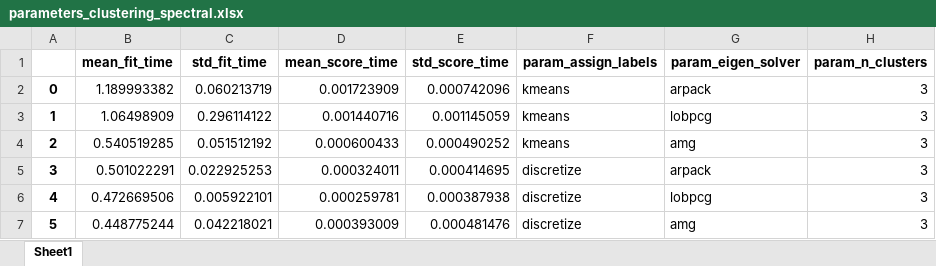
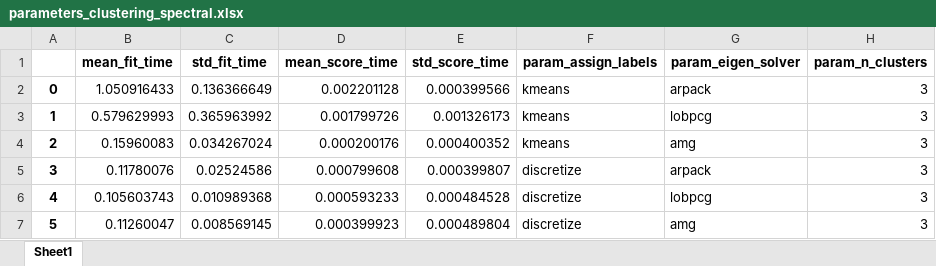
Before and after one commit to vidaldani/MangoGrading, an Excel workbook: informe/tables/parameters_clustering_spectral.xlsx, sheet Sheet1, drawn as a sheet; only a part is shown; values as stored, in another font and other column widths than the file's, no borders; the diff names each change by its address in the sheet, - before the commit and + after, or states it on an @@ line.

```diff
--- a/informe/tables/parameters_clustering_spectral.xlsx (sheet Sheet1)
+++ b/informe/tables/parameters_clustering_spectral.xlsx (sheet Sheet1)
-B2 (mean_fit_time): 1.189993382
+B2 (mean_fit_time): 1.050916433
-C2 (std_fit_time): 0.060213719
+C2 (std_fit_time): 0.136366649
-D2 (mean_score_time): 0.001723909
+D2 (mean_score_time): 0.002201128
-E2 (std_score_time): 0.000742096
+E2 (std_score_time): 0.000399566
-B3 (mean_fit_time): 1.06498909
+B3 (mean_fit_time): 0.579629993
-C3 (std_fit_time): 0.296114122
+C3 (std_fit_time): 0.365963992
-D3 (mean_score_time): 0.001440716
+D3 (mean_score_time): 0.001799726
-E3 (std_score_time): 0.001145059
+E3 (std_score_time): 0.001326173
-B4 (mean_fit_time): 0.540519285
+B4 (mean_fit_time): 0.15960083
-C4 (std_fit_time): 0.051512192
+C4 (std_fit_time): 0.034267024
-D4 (mean_score_time): 0.000600433
+D4 (mean_score_time): 0.000200176
-E4 (std_score_time): 0.000490252
+E4 (std_score_time): 0.000400352
-B5 (mean_fit_time): 0.501022291
+B5 (mean_fit_time): 0.11780076
-C5 (std_fit_time): 0.022925253
+C5 (std_fit_time): 0.02524586
-D5 (mean_score_time): 0.000324011
+D5 (mean_score_time): 0.000799608
-E5 (std_score_time): 0.000414695
+E5 (std_score_time): 0.000399807
-B6 (mean_fit_time): 0.472669506
+B6 (mean_fit_time): 0.105603743
-C6 (std_fit_time): 0.005922101
+C6 (std_fit_time): 0.010989368
-D6 (mean_score_time): 0.000259781
+D6 (mean_score_time): 0.000593233
-E6 (std_score_time): 0.000387938
+E6 (std_score_time): 0.000484528
-B7 (mean_fit_time): 0.448775244
+B7 (mean_fit_time): 0.11260047
-C7 (std_fit_time): 0.042218021
+C7 (std_fit_time): 0.008569145
-D7 (mean_score_time): 0.000393009
+D7 (mean_score_time): 0.000399923
-E7 (std_score_time): 0.000481476
+E7 (std_score_time): 0.000489804
```
Also changed, not shown: informe/tables/parameters_clustering.xlsx, informe/tables/parameters_clustering_kmeans.xlsx, 5 other files.
